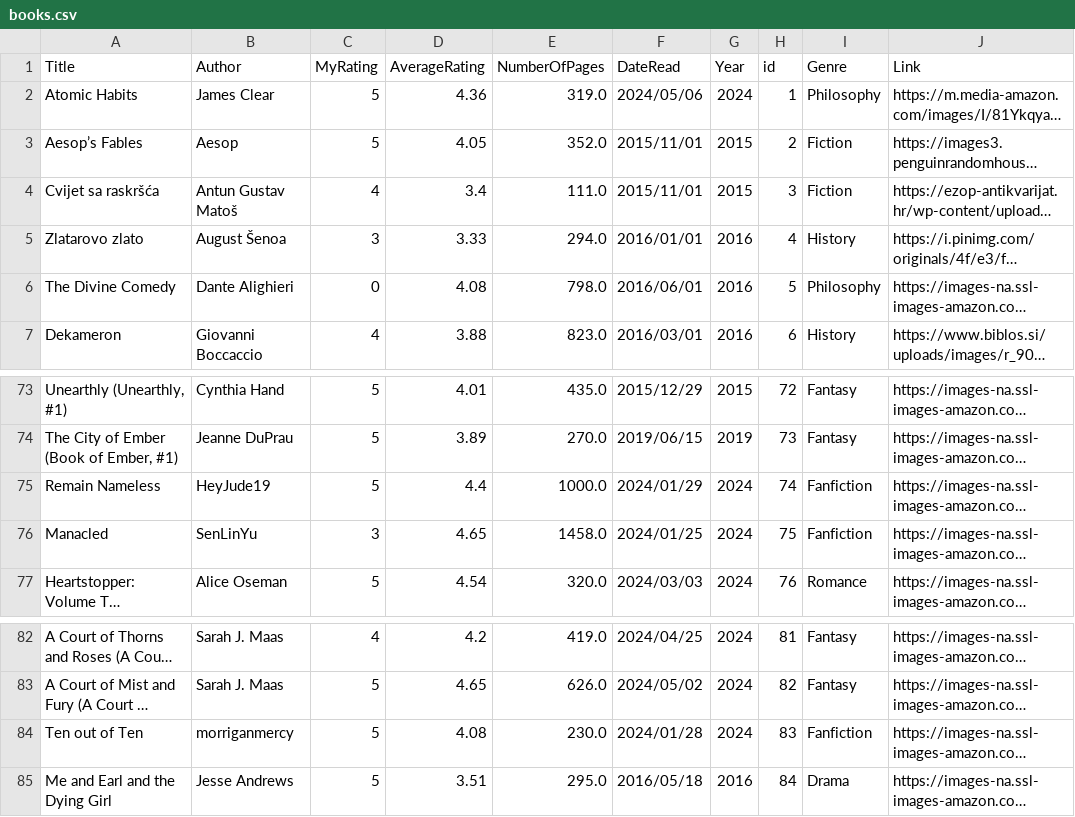
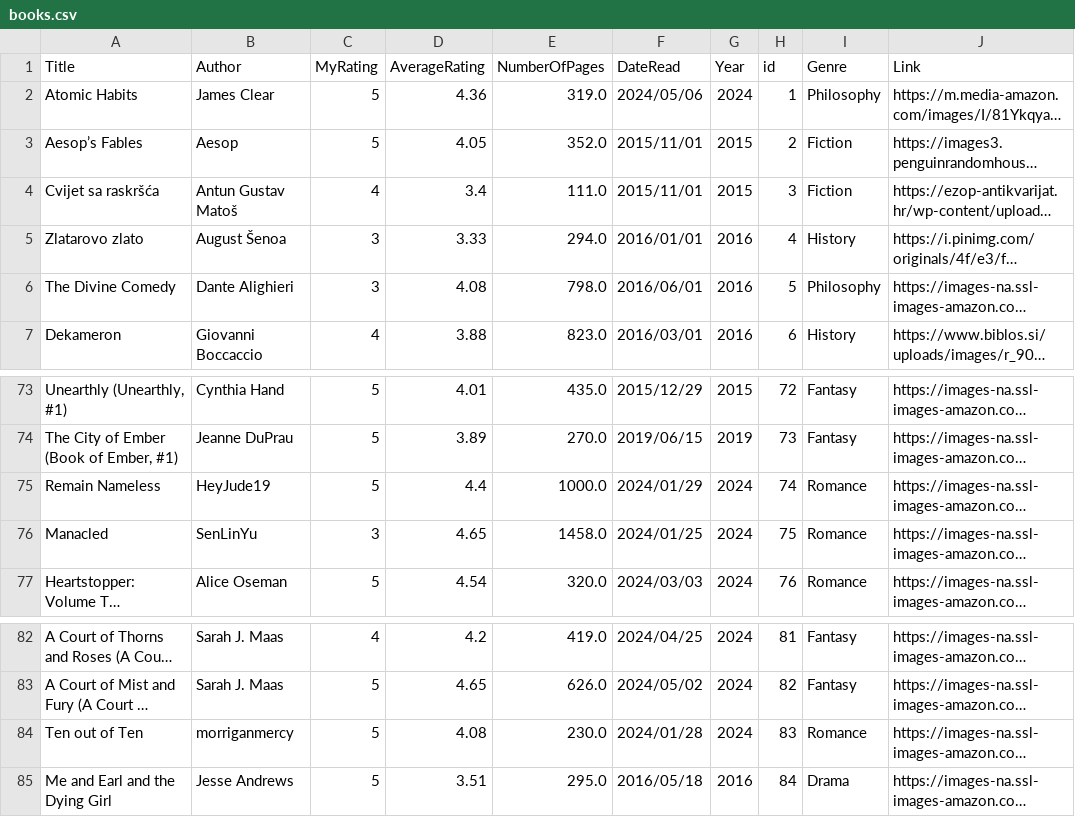
Before and after one commit to Lorena-Cec/Vizualizacija-citanja-knjiga, a CSV file: books.csv, drawn as a sheet; only a part is shown, gaps mark what is left out; long unchanged cells end in …; the diff names each change by its address in the sheet, - before the commit and + after, or states it on an @@ line.

```diff
--- a/books.csv
+++ b/books.csv
-C6 (MyRating): 0
+C6 (MyRating): 3
-I75:I76 (Genre): Fanfiction
+I75:I76 (Genre): Romance
-I84 (Genre): Fanfiction
+I84 (Genre): Romance
```
Also changed, not shown: 2 other files.
